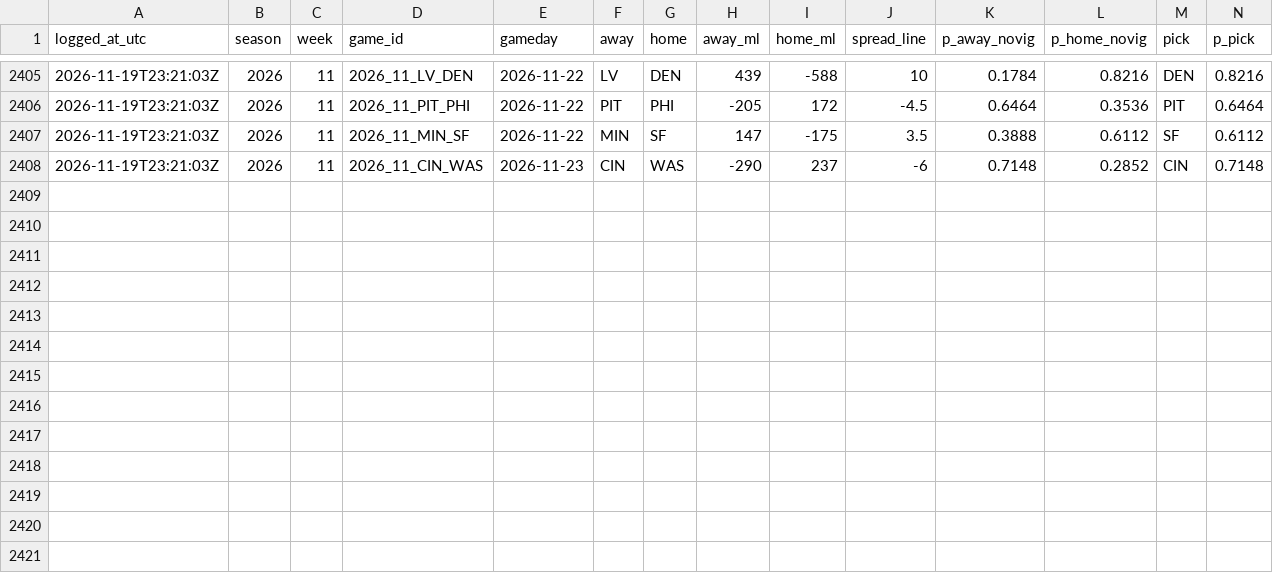
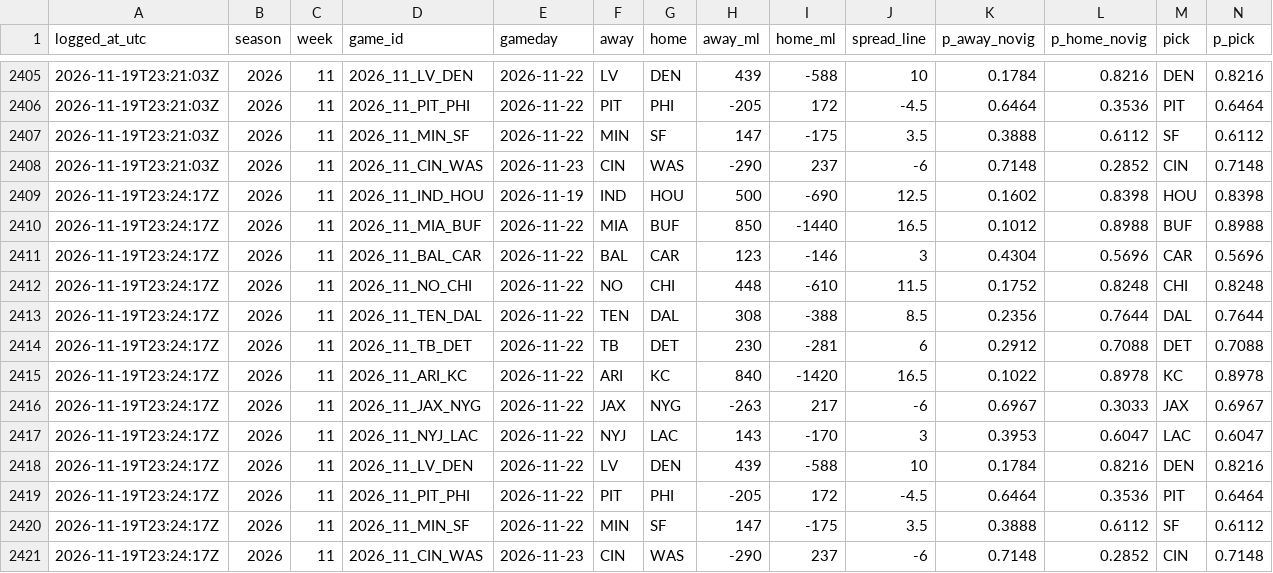
Before and after one commit to taipan0319-byte/brauns-pickem, a CSV file: predictions_log.csv, drawn as a sheet; only a part is shown, gaps mark what is left out; rows hold the shown columns only; the diff names each change by its address in the sheet, - before the commit and + after, or states it on an @@ line.

```diff
--- a/predictions_log.csv
+++ b/predictions_log.csv
+row 2409: 2026-11-19T23:24:17Z | 2026 | 11 | 2026_11_IND_HOU | 2026-11-19 | IND | HOU | 500 | -690 | 12.5 | 0.1602 | 0.8398 | HOU | 0.8398
+row 2410: 2026-11-19T23:24:17Z | 2026 | 11 | 2026_11_MIA_BUF | 2026-11-22 | MIA | BUF | 850 | -1440 | 16.5 | 0.1012 | 0.8988 | BUF | 0.8988
+row 2411: 2026-11-19T23:24:17Z | 2026 | 11 | 2026_11_BAL_CAR | 2026-11-22 | BAL | CAR | 123 | -146 | 3 | 0.4304 | 0.5696 | CAR | 0.5696
+row 2412: 2026-11-19T23:24:17Z | 2026 | 11 | 2026_11_NO_CHI | 2026-11-22 | NO | CHI | 448 | -610 | 11.5 | 0.1752 | 0.8248 | CHI | 0.8248
+row 2413: 2026-11-19T23:24:17Z | 2026 | 11 | 2026_11_TEN_DAL | 2026-11-22 | TEN | DAL | 308 | -388 | 8.5 | 0.2356 | 0.7644 | DAL | 0.7644
+row 2414: 2026-11-19T23:24:17Z | 2026 | 11 | 2026_11_TB_DET | 2026-11-22 | TB | DET | 230 | -281 | 6 | 0.2912 | 0.7088 | DET | 0.7088
+row 2415: 2026-11-19T23:24:17Z | 2026 | 11 | 2026_11_ARI_KC | 2026-11-22 | ARI | KC | 840 | -1420 | 16.5 | 0.1022 | 0.8978 | KC | 0.8978
+row 2416: 2026-11-19T23:24:17Z | 2026 | 11 | 2026_11_JAX_NYG | 2026-11-22 | JAX | NYG | -263 | 217 | -6 | 0.6967 | 0.3033 | JAX | 0.6967
+row 2417: 2026-11-19T23:24:17Z | 2026 | 11 | 2026_11_NYJ_LAC | 2026-11-22 | NYJ | LAC | 143 | -170 | 3 | 0.3953 | 0.6047 | LAC | 0.6047
+row 2418: 2026-11-19T23:24:17Z | 2026 | 11 | 2026_11_LV_DEN | 2026-11-22 | LV | DEN | 439 | -588 | 10 | 0.1784 | 0.8216 | DEN | 0.8216
+row 2419: 2026-11-19T23:24:17Z | 2026 | 11 | 2026_11_PIT_PHI | 2026-11-22 | PIT | PHI | -205 | 172 | -4.5 | 0.6464 | 0.3536 | PIT | 0.6464
+row 2420: 2026-11-19T23:24:17Z | 2026 | 11 | 2026_11_MIN_SF | 2026-11-22 | MIN | SF | 147 | -175 | 3.5 | 0.3888 | 0.6112 | SF | 0.6112
+row 2421: 2026-11-19T23:24:17Z | 2026 | 11 | 2026_11_CIN_WAS | 2026-11-23 | CIN | WAS | -290 | 237 | -6 | 0.7148 | 0.2852 | CIN | 0.7148
```
Also changed, not shown: engine_b_log.csv, 2 other files.
